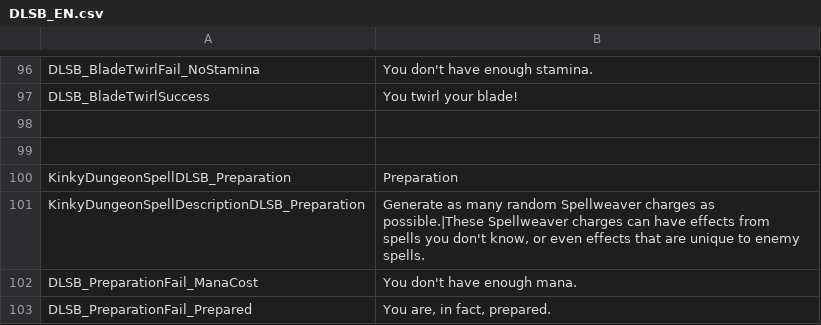
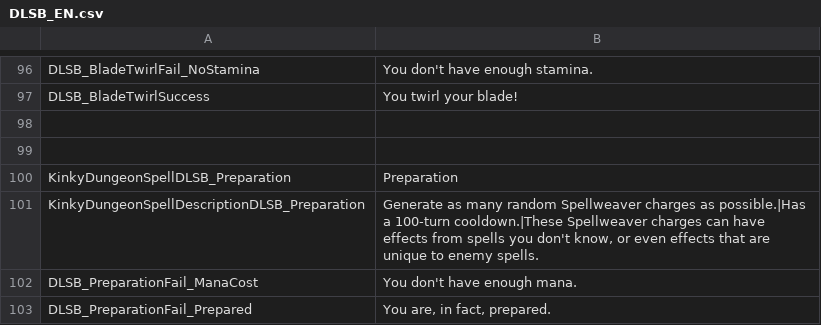
Before and after one commit to dollliandra/DollLiaSpellblade, a CSV file: Translations/DLSB_EN.csv, drawn as a sheet; only a part is shown, gaps mark what is left out.

```diff
--- a/Translations/DLSB_EN.csv
+++ b/Translations/DLSB_EN.csv
@@ -100,3 +100,3 @@ DLSB_BladeTwirlSuccess,You twirl your blade!
 KinkyDungeonSpellDLSB_Preparation,"Preparation"
-KinkyDungeonSpellDescriptionDLSB_Preparation,"Generate as many random Spellweaver charges as possible.|These Spellweaver charges can have effects from spells you don't know, or even effects that are unique to enemy spells."
+KinkyDungeonSpellDescriptionDLSB_Preparation,"Generate as many random Spellweaver charges as possible.|Has a 100-turn cooldown.|These Spellweaver charges can have effects from spells you don't know, or even effects that are unique to enemy spells."
 DLSB_PreparationFail_ManaCost,You don't have enough mana.
```
Also changed, not shown: 1 other file.
